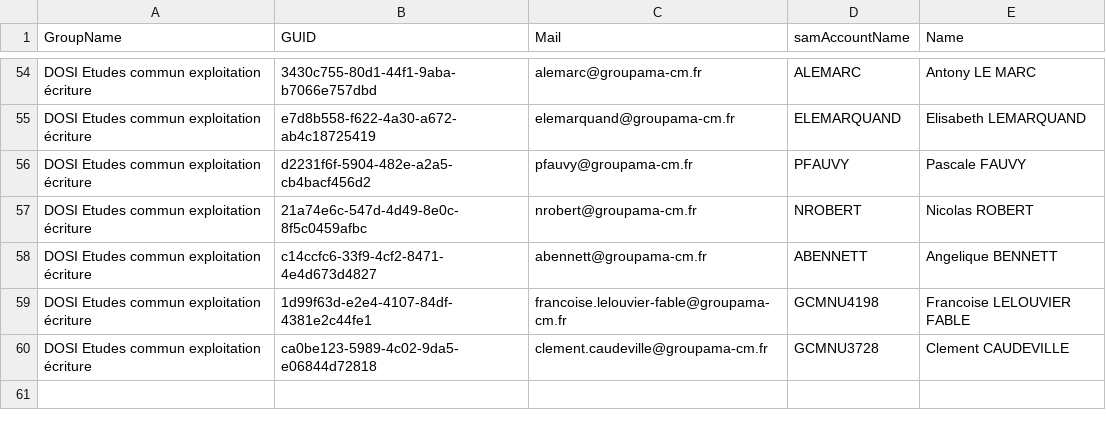
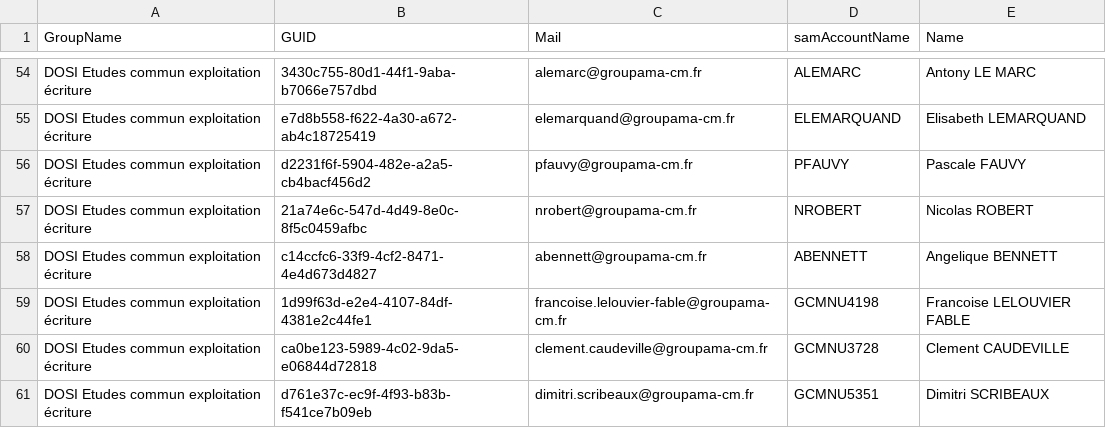
Before and after one commit to itchnisan/ADSolution, a CSV file: src/app_powershell/data_to_csv/DOSI Etudes commun exploitation écriture.csv, drawn as a sheet; only a part is shown, gaps mark what is left out.

```diff
--- a/src/app_powershell/data_to_csv/DOSI Etudes commun exploitation écriture.csv
+++ b/src/app_powershell/data_to_csv/DOSI Etudes commun exploitation écriture.csv
@@ -60 +60,2 @@
 "DOSI Etudes commun exploitation écriture";"ca0be123-5989-4c02-9da5-e06844d72818";"clement.caudeville@groupama-cm.fr";"GCMNU3728";"Clement CAUDEVILLE"
+"DOSI Etudes commun exploitation écriture";"d761e37c-ec9f-4f93-b83b-f541ce7b09eb";"dimitri.scribeaux@groupama-cm.fr";"GCMNU5351";"Dimitri SCRIBEAUX"
```
Also changed, not shown: src/app_powershell/data_to_csv/DOSI Etudes IIS.csv, src/app_powershell/data_to_csv/DOSI Exploitation commun.csv, 16 other files.
